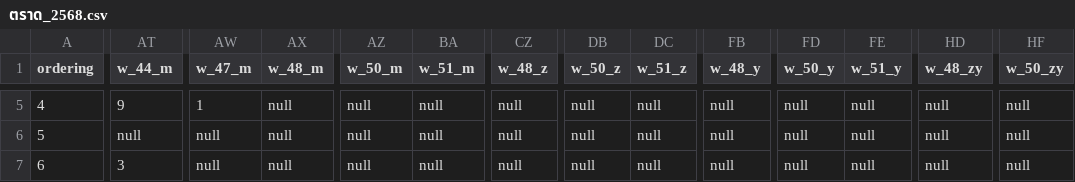
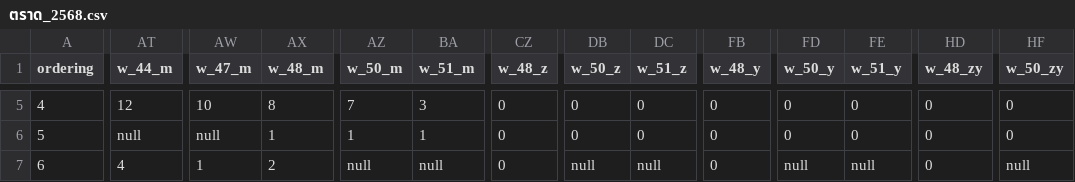
Before and after one commit to mumiman/PM25-dashboard, a CSV file: data/HDC/ตราด_2568.csv, drawn as a sheet; only a part is shown, gaps mark what is left out; the diff covers the shown part only; the diff names each change by its address in the sheet, - before the commit and + after, or states it on an @@ line.

```diff
--- a/data/HDC/ตราด_2568.csv
+++ b/data/HDC/ตราด_2568.csv
-AT5 (w_44_m): 9
+AT5 (w_44_m): 12
-AW5 (w_47_m): 1
+AW5 (w_47_m): 10
-AX5 (w_48_m): null
+AX5 (w_48_m): 8
-AZ5 (w_50_m): null
+AZ5 (w_50_m): 7
-BA5 (w_51_m): null
+BA5 (w_51_m): 3
-CZ5:CZ7 (w_48_z): null
+CZ5:CZ7 (w_48_z): 0
-DB5:DB6 (w_50_z): null
+DB5:DB6 (w_50_z): 0
-DC5:DC6 (w_51_z): null
+DC5:DC6 (w_51_z): 0
-FB5:FB7 (w_48_y): null
+FB5:FB7 (w_48_y): 0
-FD5:FD6 (w_50_y): null
+FD5:FD6 (w_50_y): 0
-FE5:FE6 (w_51_y): null
+FE5:FE6 (w_51_y): 0
-HD5:HD7 (w_48_zy): null
+HD5:HD7 (w_48_zy): 0
-HF5:HF6 (w_50_zy): null
+HF5:HF6 (w_50_zy): 0
-AX6 (w_48_m): null
+AX6 (w_48_m): 1
-AZ6 (w_50_m): null
+AZ6 (w_50_m): 1
-BA6 (w_51_m): null
+BA6 (w_51_m): 1
-AT7 (w_44_m): 3
+AT7 (w_44_m): 4
-AW7 (w_47_m): null
+AW7 (w_47_m): 1
-AX7 (w_48_m): null
+AX7 (w_48_m): 2
```
Also changed, not shown: 130 edited cells elsewhere in this file, data/HDC/จันทบุรี_2568.csv, data/HDC/ฉะเชิงเทรา_2568.csv, 46 other files.
